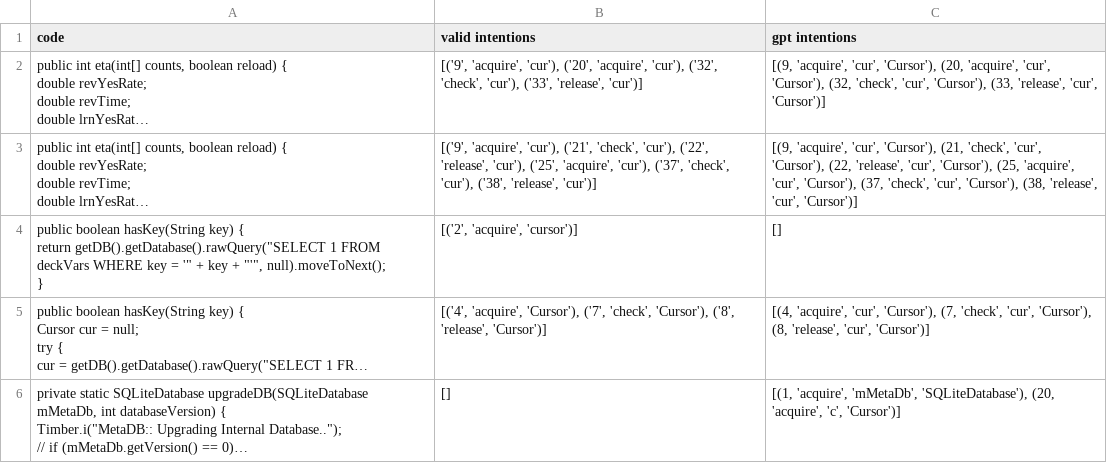
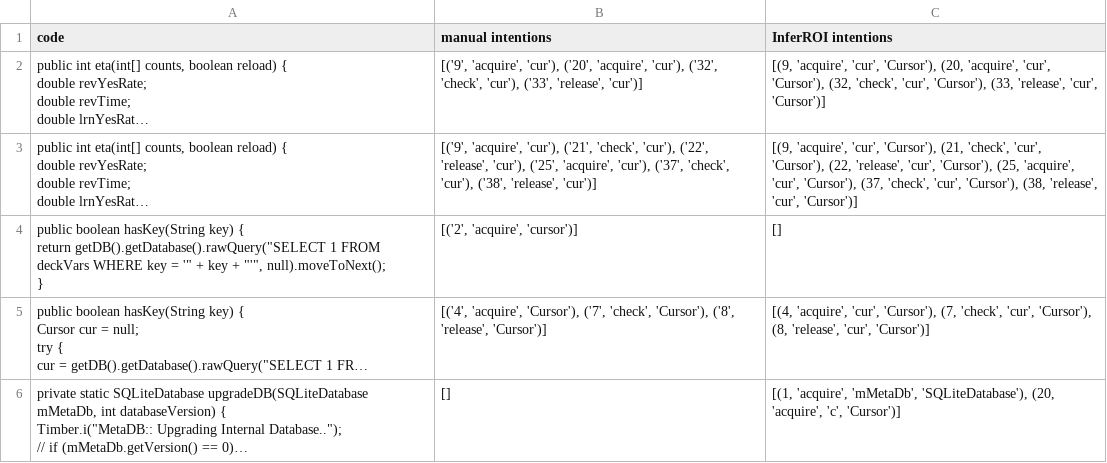
Before and after one commit to InferROI2023/InferROI, a CSV file: rq1-intention-inference.csv, drawn as a sheet; only a part is shown; long unchanged cells end in …; the diff names each change by its address in the sheet, - before the commit and + after, or states it on an @@ line.

```diff
--- a/rq1-intention-inference.csv
+++ b/rq1-intention-inference.csv
-B1: valid intentions
+B1: manual intentions
-C1: gpt intentions
+C1: InferROI intentions
```
Also changed, not shown: rq2-leak-detection.csv, rq4-GPTLeak-chain.csv, 1 other file.
